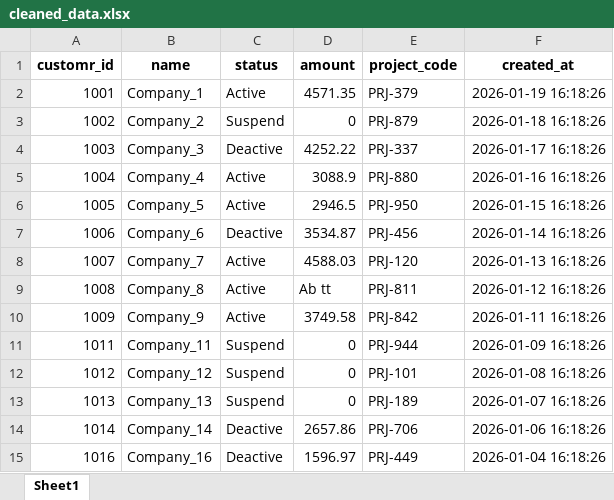
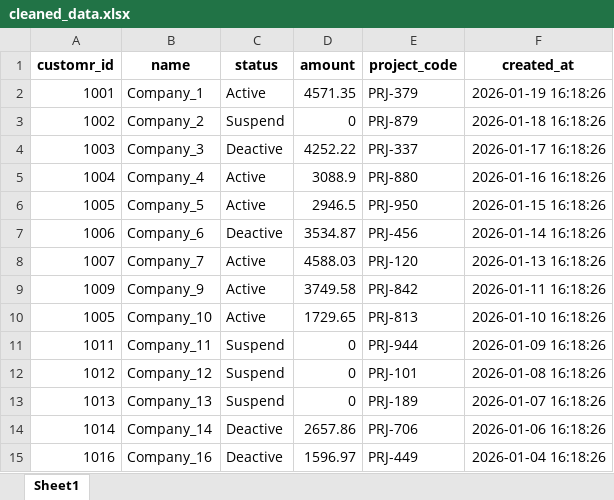
Before and after one commit to AmirAmarloo/excel-to-erp-mvp, an Excel workbook: data/result/cleaned_data.xlsx, sheet Sheet1, drawn as a sheet; only a part is shown; values as stored, in another font and other column widths than the file's, no borders; removed rows and columns are numbered as before the commit, all else as after; the diff names each change by its address in the sheet, - before the commit and + after, or states it on an @@ line.

```diff
--- a/data/result/cleaned_data.xlsx (sheet Sheet1)
+++ b/data/result/cleaned_data.xlsx (sheet Sheet1)
-row 9: 1008 | Company_8 | Active | Ab tt | PRJ-811 | 2026-01-12 16:18:26
+row 10: 1005 | Company_10 | Active | 1729.65 | PRJ-813 | 2026-01-10 16:18:26
```
Also changed, not shown: data/result/validation_errors.xlsx, 1 other file.
